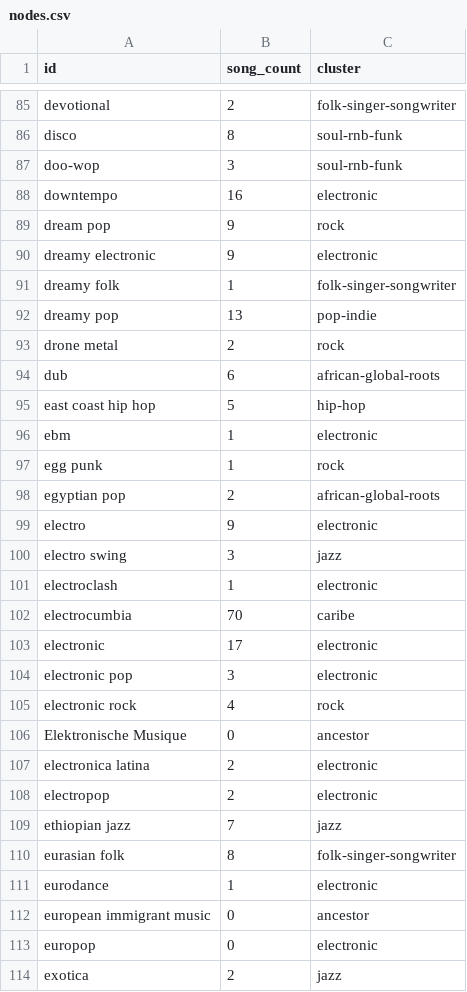
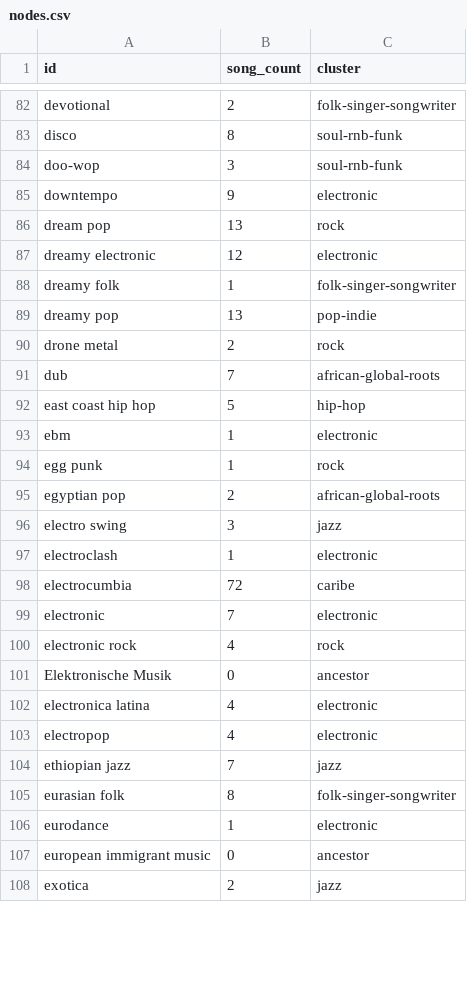
Before and after one commit to Valentinaorj/my-listening-map, a CSV file: data/nodes.csv, drawn as a sheet; only a part is shown, gaps mark what is left out; the diff covers the shown part only.

```diff
--- a/data/nodes.csv
+++ b/data/nodes.csv
@@ -88,3 +85,3 @@ doo-wop,3,soul-rnb-funk
-downtempo,16,electronic
-dream pop,9,rock
-dreamy electronic,9,electronic
+"downtempo","9","electronic"
+"dream pop","13","rock"
+"dreamy electronic","12","electronic"
@@ -94 +91 @@ drone metal,2,rock
-dub,6,african-global-roots
+"dub","7","african-global-roots"
@@ -99 +95,0 @@ egyptian pop,2,african-global-roots
-electro,9,electronic
@@ -102,3 +98,2 @@ electroclash,1,electronic
-electrocumbia,70,caribe
-electronic,17,electronic
-electronic pop,3,electronic
+"electrocumbia","72","caribe"
+"electronic","7","electronic"
@@ -106,3 +101,3 @@ electronic rock,4,rock
-Elektronische Musique,0,ancestor
-electronica latina,2,electronic
-electropop,2,electronic
+"Elektronische Musik","0","ancestor"
+"electronica latina","4","electronic"
+"electropop","4","electronic"
@@ -113 +107,0 @@ european immigrant music,0,ancestor
-europop,0,electronic
```
Also changed, not shown: 5 added rows, 14 removed rows and 16 edited cells elsewhere in this file, data/edges.csv, 2 other files.
